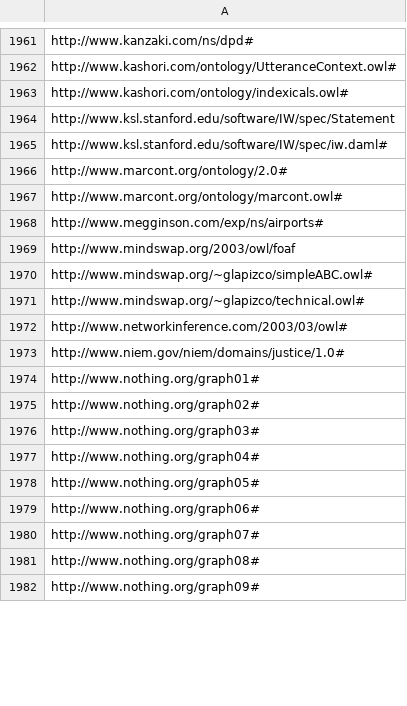
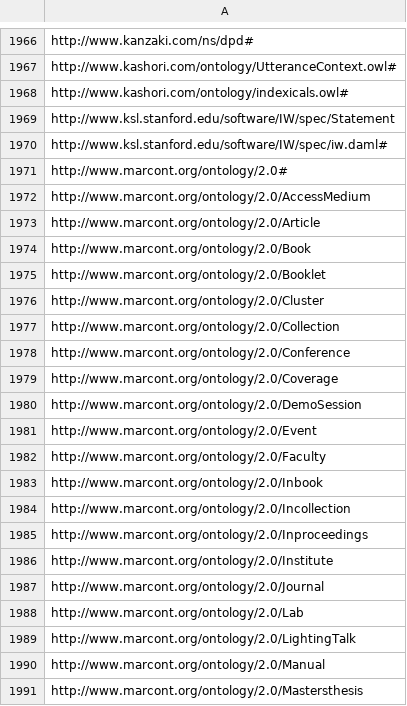
Before and after one commit to lidingpku/swarchive, a CSV file: data/seed/job_ontology.csv, drawn as a sheet; only a part is shown, gaps mark what is left out; the shorter side is filled out with more unchanged rows; the diff covers the shown part only; the diff names each change by its address in the sheet, - before the commit and + after, or states it on an @@ line.

```diff
--- a/data/seed/job_ontology.csv
+++ b/data/seed/job_ontology.csv
+row 1972: http://www.marcont.org/ontology/2.0/AccessMedium
+row 1973: http://www.marcont.org/ontology/2.0/Article
+row 1974: http://www.marcont.org/ontology/2.0/Book
+row 1975: http://www.marcont.org/ontology/2.0/Booklet
+row 1976: http://www.marcont.org/ontology/2.0/Cluster
+row 1977: http://www.marcont.org/ontology/2.0/Collection
+row 1978: http://www.marcont.org/ontology/2.0/Conference
+row 1979: http://www.marcont.org/ontology/2.0/Coverage
+row 1980: http://www.marcont.org/ontology/2.0/DemoSession
+row 1981: http://www.marcont.org/ontology/2.0/Event
+row 1982: http://www.marcont.org/ontology/2.0/Faculty
+row 1983: http://www.marcont.org/ontology/2.0/Inbook
+row 1984: http://www.marcont.org/ontology/2.0/Incollection
+row 1985: http://www.marcont.org/ontology/2.0/Inproceedings
+row 1986: http://www.marcont.org/ontology/2.0/Institute
+row 1987: http://www.marcont.org/ontology/2.0/Journal
+row 1988: http://www.marcont.org/ontology/2.0/Lab
+row 1989: http://www.marcont.org/ontology/2.0/LightingTalk
+row 1990: http://www.marcont.org/ontology/2.0/Manual
+row 1991: http://www.marcont.org/ontology/2.0/Mastersthesis
```
Also changed, not shown: 70 added rows elsewhere in this file.
